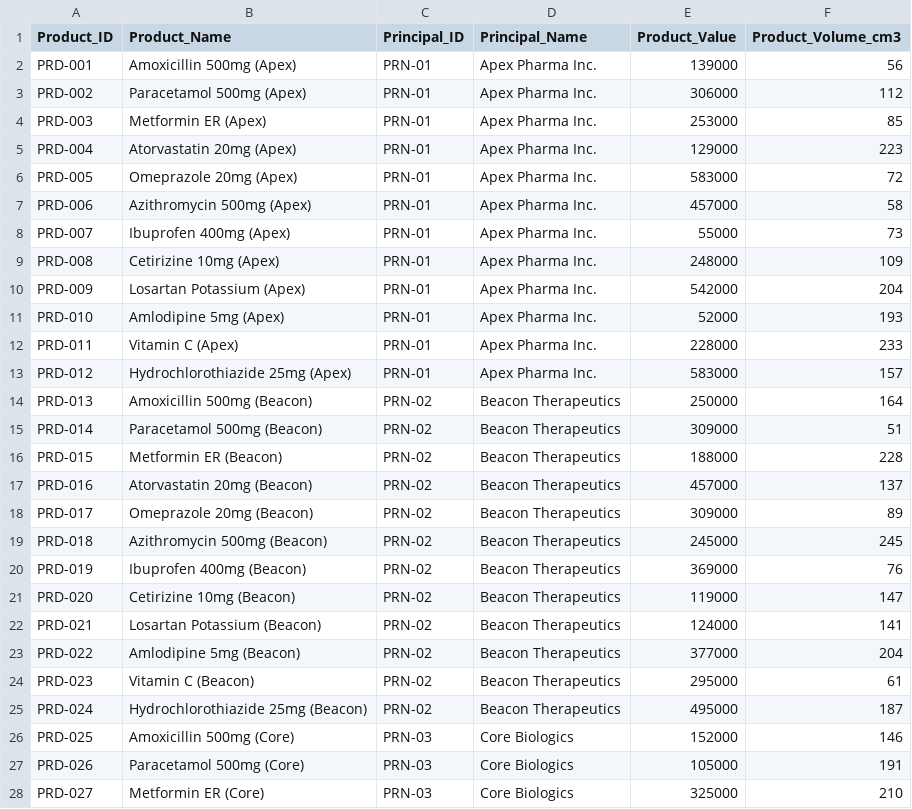
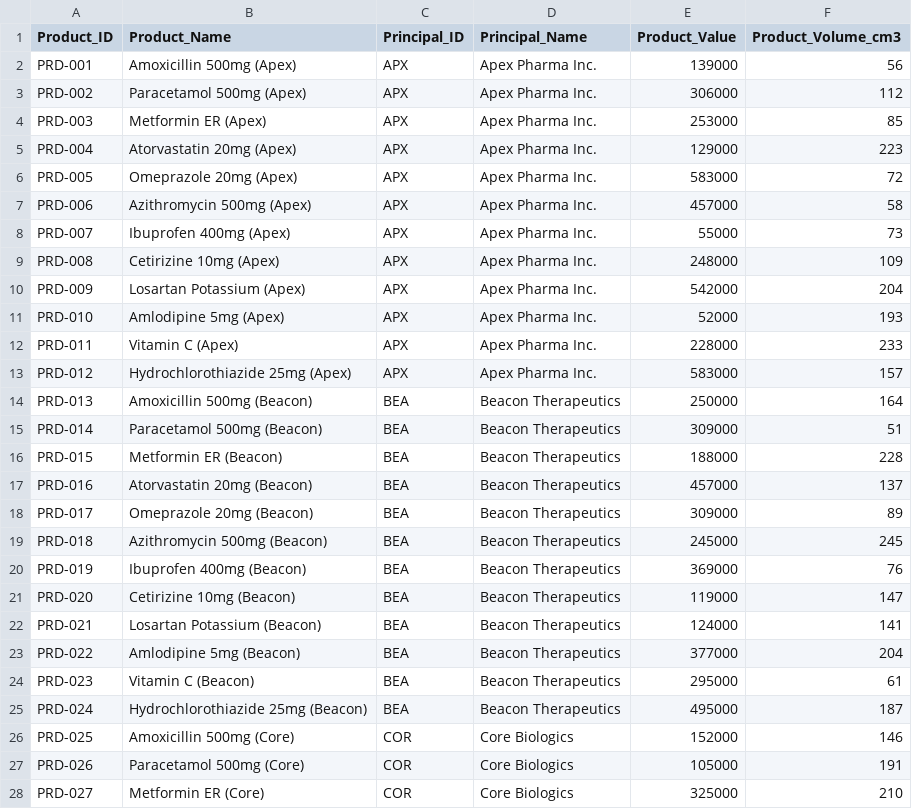
Before and after one commit to Elbun/Portfolio, a CSV file: whs_monitor_data/master_products.csv, drawn as a sheet; only a part is shown; the diff covers the shown part only.

Commit message:
Add files via upload

```diff
--- a/whs_monitor_data/master_products.csv
+++ b/whs_monitor_data/master_products.csv
@@ -1,28 +1,28 @@
 Product_ID,Product_Name,Principal_ID,Principal_Name,Product_Value,Product_Volume_cm3
-PRD-001,Amoxicillin 500mg (Apex),PRN-01,Apex Pharma Inc.,139000,56
-PRD-002,Paracetamol 500mg (Apex),PRN-01,Apex Pharma Inc.,306000,112
-PRD-003,Metformin ER (Apex),PRN-01,Apex Pharma Inc.,253000,85
-PRD-004,Atorvastatin 20mg (Apex),PRN-01,Apex Pharma Inc.,129000,223
-PRD-005,Omeprazole 20mg (Apex),PRN-01,Apex Pharma Inc.,583000,72
-PRD-006,Azithromycin 500mg (Apex),PRN-01,Apex Pharma Inc.,457000,58
-PRD-007,Ibuprofen 400mg (Apex),PRN-01,Apex Pharma Inc.,55000,73
-PRD-008,Cetirizine 10mg (Apex),PRN-01,Apex Pharma Inc.,248000,109
-PRD-009,Losartan Potassium (Apex),PRN-01,Apex Pharma Inc.,542000,204
-PRD-010,Amlodipine 5mg (Apex),PRN-01,Apex Pharma Inc.,52000,193
-PRD-011,Vitamin C (Apex),PRN-01,Apex Pharma Inc.,228000,233
-PRD-012,Hydrochlorothiazide 25mg (Apex),PRN-01,Apex Pharma Inc.,583000,157
-PRD-013,Amoxicillin 500mg (Beacon),PRN-02,Beacon Therapeutics,250000,164
-PRD-014,Paracetamol 500mg (Beacon),PRN-02,Beacon Therapeutics,309000,51
-PRD-015,Metformin ER (Beacon),PRN-02,Beacon Therapeutics,188000,228
-PRD-016,Atorvastatin 20mg (Beacon),PRN-02,Beacon Therapeutics,457000,137
-PRD-017,Omeprazole 20mg (Beacon),PRN-02,Beacon Therapeutics,309000,89
-PRD-018,Azithromycin 500mg (Beacon),PRN-02,Beacon Therapeutics,245000,245
-PRD-019,Ibuprofen 400mg (Beacon),PRN-02,Beacon Therapeutics,369000,76
-PRD-020,Cetirizine 10mg (Beacon),PRN-02,Beacon Therapeutics,119000,147
-PRD-021,Losartan Potassium (Beacon),PRN-02,Beacon Therapeutics,124000,141
-PRD-022,Amlodipine 5mg (Beacon),PRN-02,Beacon Therapeutics,377000,204
-PRD-023,Vitamin C (Beacon),PRN-02,Beacon Therapeutics,295000,61
-PRD-024,Hydrochlorothiazide 25mg (Beacon),PRN-02,Beacon Therapeutics,495000,187
-PRD-025,Amoxicillin 500mg (Core),PRN-03,Core Biologics,152000,146
-PRD-026,Paracetamol 500mg (Core),PRN-03,Core Biologics,105000,191
-PRD-027,Metformin ER (Core),PRN-03,Core Biologics,325000,210
+PRD-001,Amoxicillin 500mg (Apex),APX,Apex Pharma Inc.,139000,56
+PRD-002,Paracetamol 500mg (Apex),APX,Apex Pharma Inc.,306000,112
+PRD-003,Metformin ER (Apex),APX,Apex Pharma Inc.,253000,85
+PRD-004,Atorvastatin 20mg (Apex),APX,Apex Pharma Inc.,129000,223
+PRD-005,Omeprazole 20mg (Apex),APX,Apex Pharma Inc.,583000,72
+PRD-006,Azithromycin 500mg (Apex),APX,Apex Pharma Inc.,457000,58
+PRD-007,Ibuprofen 400mg (Apex),APX,Apex Pharma Inc.,55000,73
+PRD-008,Cetirizine 10mg (Apex),APX,Apex Pharma Inc.,248000,109
+PRD-009,Losartan Potassium (Apex),APX,Apex Pharma Inc.,542000,204
+PRD-010,Amlodipine 5mg (Apex),APX,Apex Pharma Inc.,52000,193
+PRD-011,Vitamin C (Apex),APX,Apex Pharma Inc.,228000,233
+PRD-012,Hydrochlorothiazide 25mg (Apex),APX,Apex Pharma Inc.,583000,157
+PRD-013,Amoxicillin 500mg (Beacon),BEA,Beacon Therapeutics,250000,164
+PRD-014,Paracetamol 500mg (Beacon),BEA,Beacon Therapeutics,309000,51
+PRD-015,Metformin ER (Beacon),BEA,Beacon Therapeutics,188000,228
+PRD-016,Atorvastatin 20mg (Beacon),BEA,Beacon Therapeutics,457000,137
+PRD-017,Omeprazole 20mg (Beacon),BEA,Beacon Therapeutics,309000,89
+PRD-018,Azithromycin 500mg (Beacon),BEA,Beacon Therapeutics,245000,245
+PRD-019,Ibuprofen 400mg (Beacon),BEA,Beacon Therapeutics,369000,76
+PRD-020,Cetirizine 10mg (Beacon),BEA,Beacon Therapeutics,119000,147
+PRD-021,Losartan Potassium (Beacon),BEA,Beacon Therapeutics,124000,141
+PRD-022,Amlodipine 5mg (Beacon),BEA,Beacon Therapeutics,377000,204
+PRD-023,Vitamin C (Beacon),BEA,Beacon Therapeutics,295000,61
+PRD-024,Hydrochlorothiazide 25mg (Beacon),BEA,Beacon Therapeutics,495000,187
+PRD-025,Amoxicillin 500mg (Core),COR,Core Biologics,152000,146
+PRD-026,Paracetamol 500mg (Core),COR,Core Biologics,105000,191
+PRD-027,Metformin ER (Core),COR,Core Biologics,325000,210
```
Also changed, not shown: 93 edited cells elsewhere in this file.
